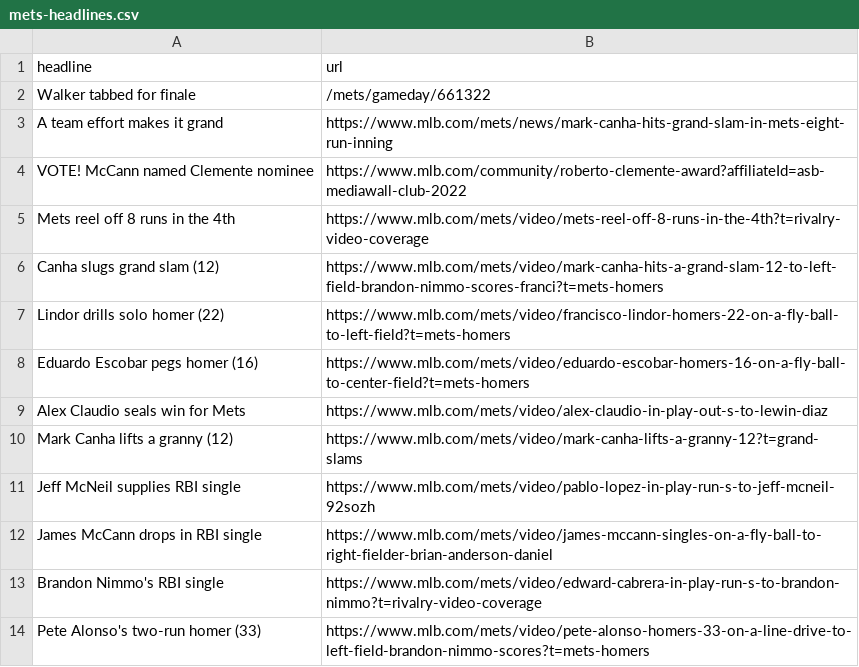
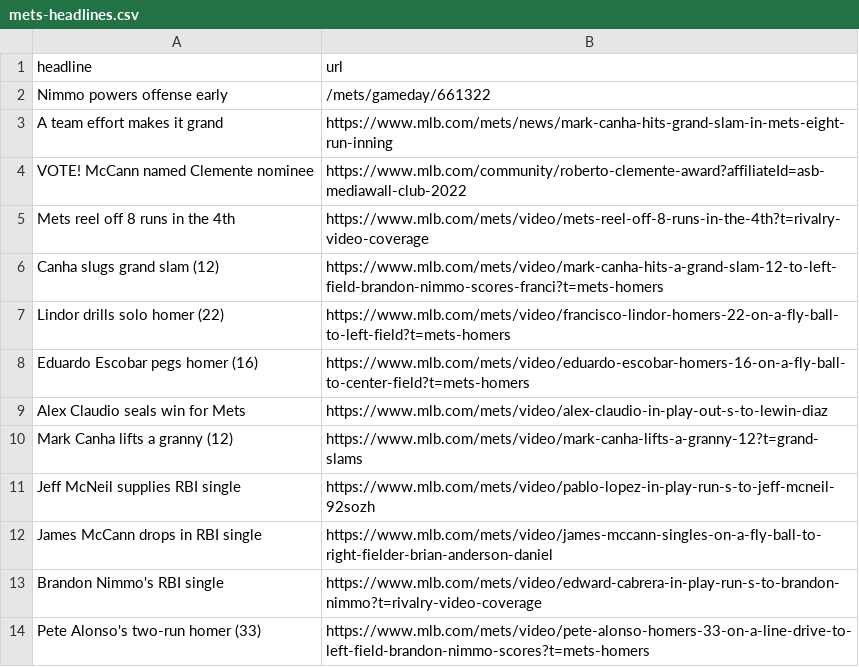
Before and after one commit to atd124/autoscraper-history-main, a CSV file: mets-headlines.csv, drawn as a sheet.

```diff
--- a/mets-headlines.csv
+++ b/mets-headlines.csv
@@ -1,3 +1,3 @@
 headline,url
-Walker tabbed for finale,/mets/gameday/661322
+Nimmo powers offense early,/mets/gameday/661322
 A team effort makes it grand,https://www.mlb.com/mets/news/mark-canha-hits-grand-slam-in-mets-eight-run-inning
```
